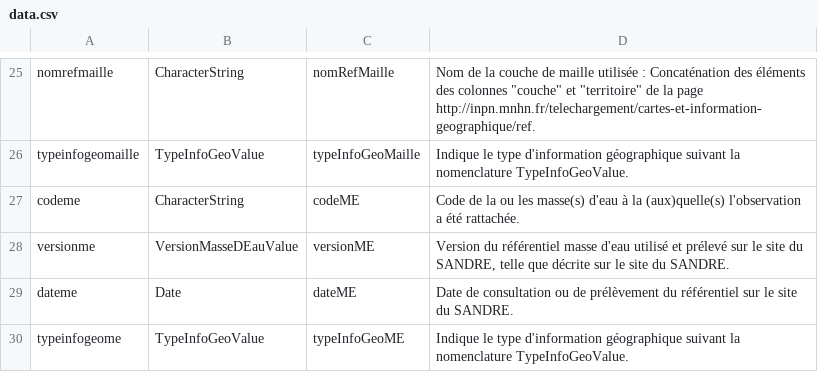
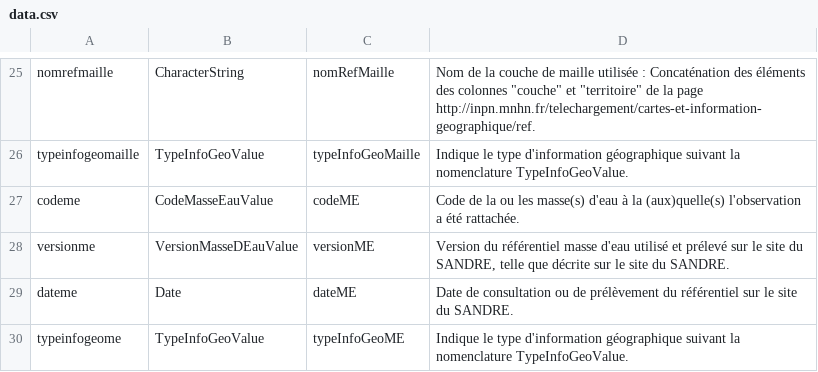
Before and after one commit to SINP-GINCO/ginco, a CSV file: database/init/metadata/data.csv, drawn as a sheet; only a part is shown, gaps mark what is left out.

```diff
--- a/database/init/metadata/data.csv
+++ b/database/init/metadata/data.csv
@@ -26,3 +26,3 @@ nomrefmaille;CharacterString;nomRefMaille;Nom de la couche de maille utilisée :
 typeinfogeomaille;TypeInfoGeoValue;typeInfoGeoMaille;Indique le type d'information géographique suivant la nomenclature TypeInfoGeoValue.;
-codeme;CharacterString;codeME;Code de la ou les masse(s) d'eau à la (aux)quelle(s) l'observation a été rattachée.;
+codeme;CodeMasseEauValue;codeME;Code de la ou les masse(s) d'eau à la (aux)quelle(s) l'observation a été rattachée.;
 versionme;VersionMasseDEauValue;versionME;Version du référentiel masse d'eau utilisé et prélevé sur le site du SANDRE, telle que décrite sur le site du SANDRE.;
```
Also changed, not shown: database/init/metadata/unit.csv, 3 other files.
